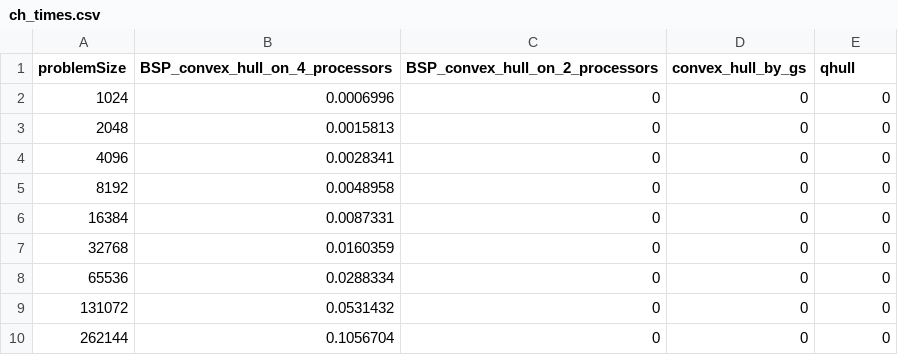
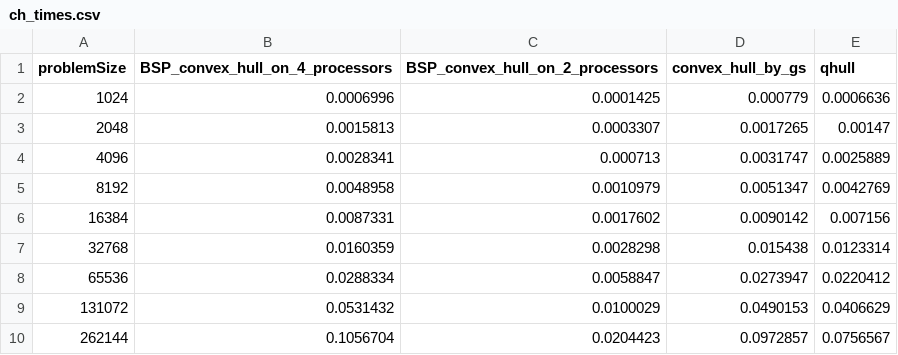
Before and after one commit to wf34/parallel, a CSV file: docs/reports/2015.01.14/ch_times.csv, drawn as a sheet.

Commit message:
[ConvexHull] graph improv

```diff
--- a/docs/reports/2015.01.14/ch_times.csv
+++ b/docs/reports/2015.01.14/ch_times.csv
@@ -1,10 +1,10 @@
 problemSize,BSP_convex_hull_on_4_processors,BSP_convex_hull_on_2_processors,convex_hull_by_gs,qhull
-1024,0.0006996,0,0,0
-2048,0.0015813,0,0,0
-4096,0.0028341,0,0,0
-8192,0.0048958,0,0,0
-16384,0.0087331,0,0,0
-32768,0.0160359,0,0,0
-65536,0.0288334,0,0,0
-131072,0.0531432,0,0,0
-262144,0.1056704,0,0,0
+1024,0.0006996,0.0001425,0.000779,0.0006636
+2048,0.0015813,0.0003307,0.0017265,0.00147
+4096,0.0028341,0.000713,0.0031747,0.0025889
+8192,0.0048958,0.0010979,0.0051347,0.0042769
+16384,0.0087331,0.0017602,0.0090142,0.007156
+32768,0.0160359,0.0028298,0.015438,0.0123314
+65536,0.0288334,0.0058847,0.0273947,0.0220412
+131072,0.0531432,0.0100029,0.0490153,0.0406629
+262144,0.1056704,0.0204423,0.0972857,0.0756567
```
Also changed, not shown: 1 other file.
